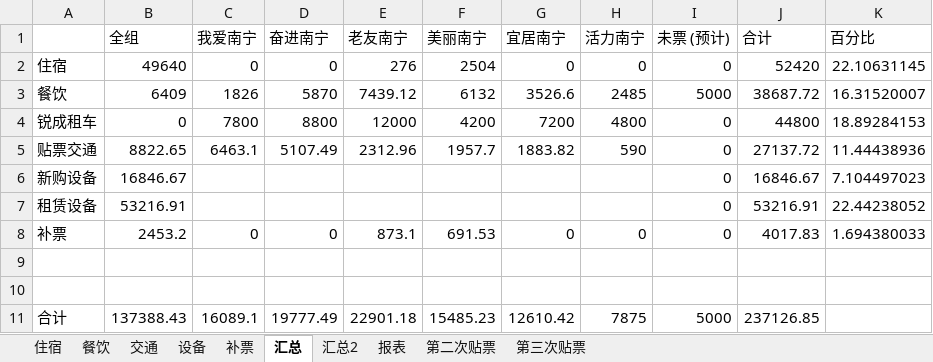
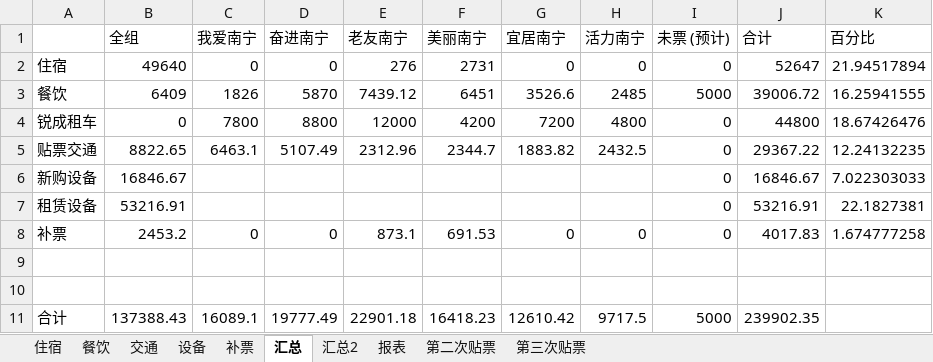
Before and after one commit to laa6202/work_doc, an Excel workbook: 03影视工作/南宁项目财务/锦绣南宁贴好的发票.xlsx, sheet 汇总, drawn as a sheet; values as stored, in another font and other column widths than the file's, no borders; the diff names each change by its address in the sheet, - before the commit and + after, or states it on an @@ line.

```diff
--- a/03影视工作/南宁项目财务/锦绣南宁贴好的发票.xlsx (sheet 汇总)
+++ b/03影视工作/南宁项目财务/锦绣南宁贴好的发票.xlsx (sheet 汇总)
-F2 (美丽南宁): 2504
+F2 (美丽南宁): 2731
-J2 (合计): 52420
+J2 (合计): 52647
-K2 (百分比): 22.10631145
+K2 (百分比): 21.94517894
-F3 (美丽南宁): 6132
+F3 (美丽南宁): 6451
-J3 (合计): 38687.72
+J3 (合计): 39006.72
-K3 (百分比): 16.31520007
+K3 (百分比): 16.25941555
-K4 (百分比): 18.89284153
+K4 (百分比): 18.67426476
-F5 (美丽南宁): 1957.7
+F5 (美丽南宁): 2344.7
-H5 (活力南宁): 590
+H5 (活力南宁): 2432.5
-J5 (合计): 27137.72
+J5 (合计): 29367.22
-K5 (百分比): 11.44438936
+K5 (百分比): 12.24132235
-K6 (百分比): 7.104497023
+K6 (百分比): 7.022303033
-K7 (百分比): 22.44238052
+K7 (百分比): 22.1827381
-K8 (百分比): 1.694380033
+K8 (百分比): 1.674777258
-F11 (美丽南宁): 15485.23
+F11 (美丽南宁): 16418.23
-H11 (活力南宁): 7875
+H11 (活力南宁): 9717.5
-J11 (合计): 237126.85
+J11 (合计): 239902.35
```
Also changed, not shown: sheet 交通, sheet 第三次贴票, sheet 汇总2, sheet 餐饮, sheet 住宿, formulas that keep their value, 1 other file.
